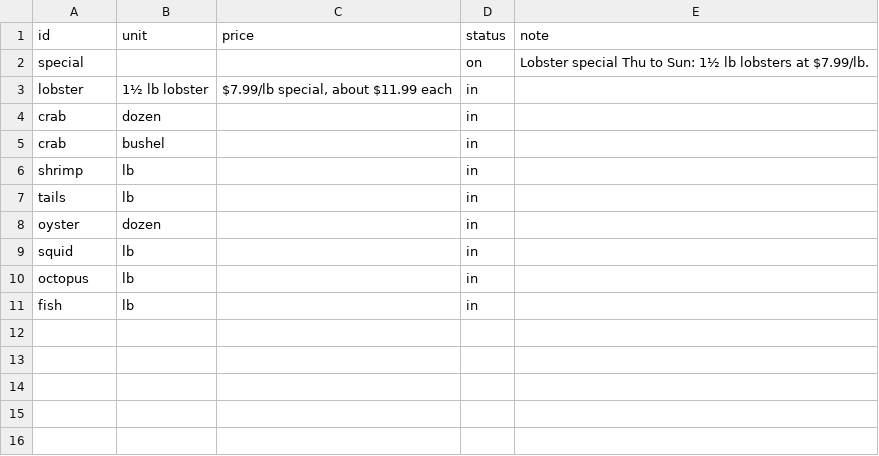
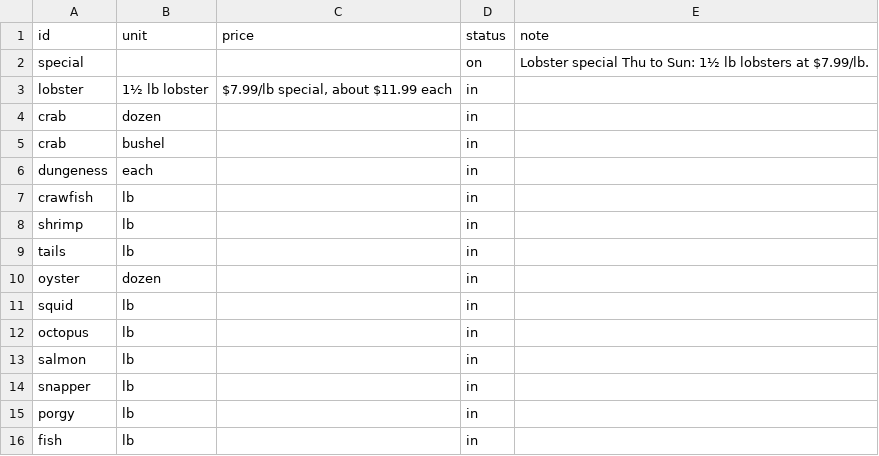
Before and after one commit to Studio1801/overnight-tider, a CSV file: stock-template.csv, drawn as a sheet.

```diff
--- a/stock-template.csv
+++ b/stock-template.csv
@@ -5,2 +5,4 @@ crab,dozen,,in,
 crab,bushel,,in,
+dungeness,each,,in,
+crawfish,lb,,in,
 shrimp,lb,,in,
@@ -10,2 +12,5 @@ squid,lb,,in,
 octopus,lb,,in,
+salmon,lb,,in,
+snapper,lb,,in,
+porgy,lb,,in,
 fish,lb,,in,
```
Also changed, not shown: 14 other files.
